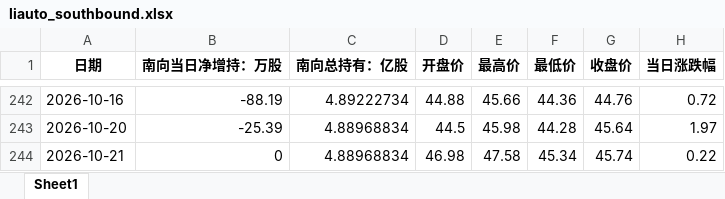
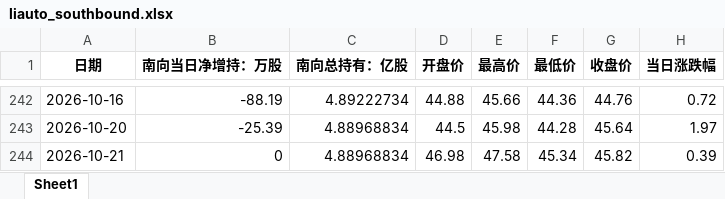
Before and after one commit to laoshi1991/liauto_information, an Excel workbook: liauto_southbound.xlsx, sheet Sheet1, drawn as a sheet; only a part is shown, gaps mark what is left out; values as stored, in another font and other column widths than the file's, no borders; the diff names each change by its address in the sheet, - before the commit and + after, or states it on an @@ line.

```diff
--- a/liauto_southbound.xlsx (sheet Sheet1)
+++ b/liauto_southbound.xlsx (sheet Sheet1)
-G244 (收盘价): 45.74
+G244 (收盘价): 45.82
-H244 (当日涨跌幅): 0.22
+H244 (当日涨跌幅): 0.39
```
